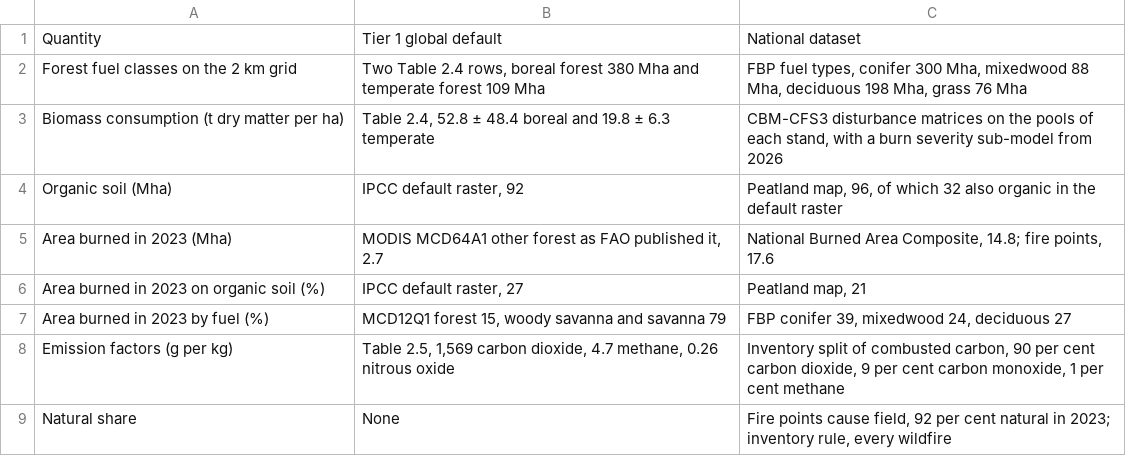
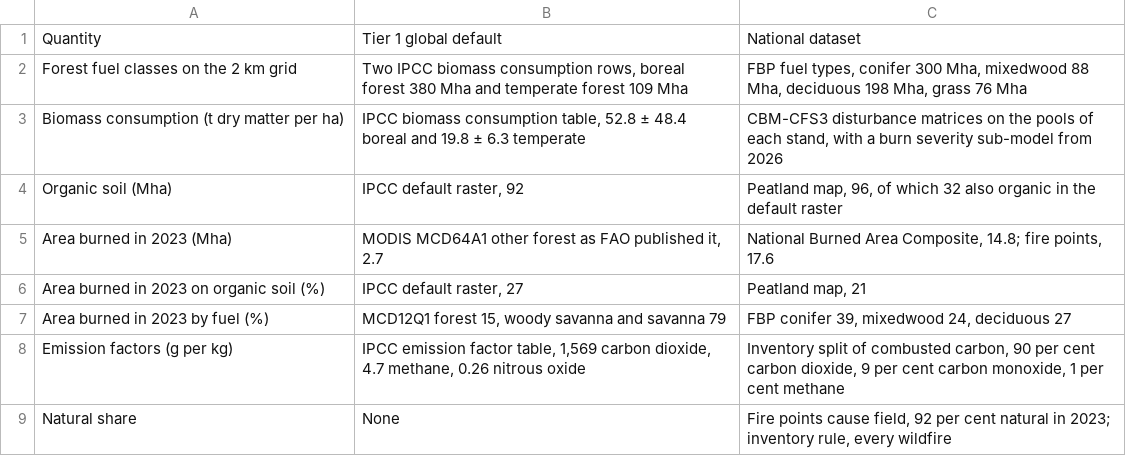
Before and after one commit to seamusrobertmurphy/canada-emissions-disaggregated, a CSV file: 03.outputs/TBL/tbl-tier2.csv, drawn as a sheet.

```diff
--- a/03.outputs/TBL/tbl-tier2.csv
+++ b/03.outputs/TBL/tbl-tier2.csv
@@ -1,4 +1,4 @@
 Quantity,Tier 1 global default,National dataset
-Forest fuel classes on the 2 km grid,"Two Table 2.4 rows, boreal forest 380 Mha and temperate forest 109 Mha","FBP fuel types, conifer 300 Mha, mixedwood 88 Mha, deciduous 198 Mha, grass 76 Mha"
-Biomass consumption (t dry matter per ha),"Table 2.4, 52.8 ± 48.4 boreal and 19.8 ± 6.3 temperate","CBM-CFS3 disturbance matrices on the pools of each stand, with a burn severity sub-model from 2026"
+Forest fuel classes on the 2 km grid,"Two IPCC biomass consumption rows, boreal forest 380 Mha and temperate forest 109 Mha","FBP fuel types, conifer 300 Mha, mixedwood 88 Mha, deciduous 198 Mha, grass 76 Mha"
+Biomass consumption (t dry matter per ha),"IPCC biomass consumption table, 52.8 ± 48.4 boreal and 19.8 ± 6.3 temperate","CBM-CFS3 disturbance matrices on the pools of each stand, with a burn severity sub-model from 2026"
 Organic soil (Mha),"IPCC default raster, 92","Peatland map, 96, of which 32 also organic in the default raster"
@@ -7,3 +7,3 @@ Area burned in 2023 on organic soil (%),"IPCC default raster, 27","Peatland map,
 Area burned in 2023 by fuel (%),"MCD12Q1 forest 15, woody savanna and savanna 79","FBP conifer 39, mixedwood 24, deciduous 27"
-Emission factors (g per kg),"Table 2.5, 1,569 carbon dioxide, 4.7 methane, 0.26 nitrous oxide","Inventory split of combusted carbon, 90 per cent carbon dioxide, 9 per cent carbon monoxide, 1 per cent methane"
+Emission factors (g per kg),"IPCC emission factor table, 1,569 carbon dioxide, 4.7 methane, 0.26 nitrous oxide","Inventory split of combusted carbon, 90 per cent carbon dioxide, 9 per cent carbon monoxide, 1 per cent methane"
 Natural share,None,"Fire points cause field, 92 per cent natural in 2023; inventory rule, every wildfire"
```
Also changed, not shown: 03.outputs/TBL/tbl-bc.csv, 03.outputs/TBL/tbl-coefficients.csv, 37 other files.
